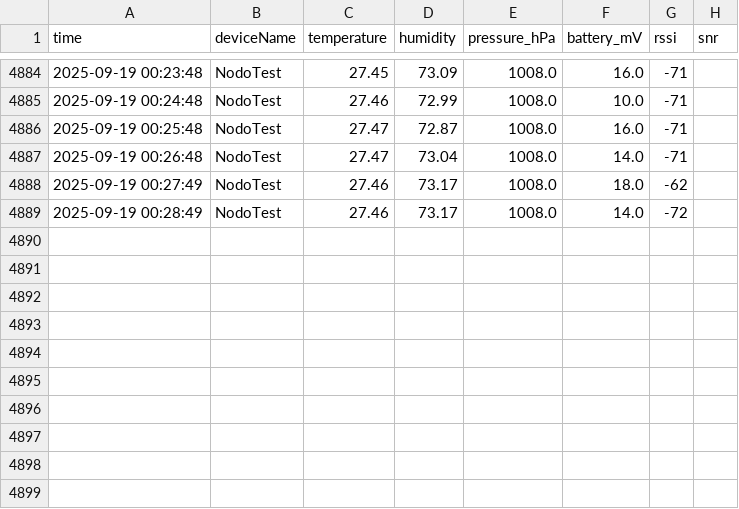
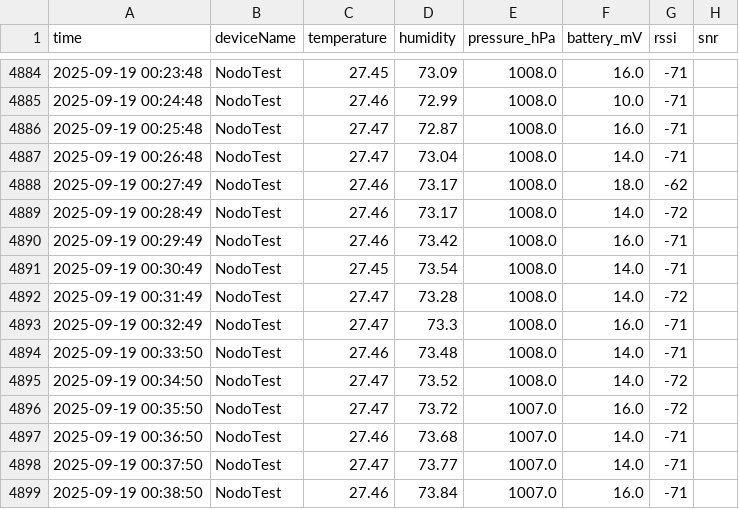
Before and after one commit to smartcampusutp/SmartCampus_UTP, a CSV file: Data/uplinks.csv, drawn as a sheet; only a part is shown, gaps mark what is left out.

Commit message:
Update uplinks.csv at 2025-09-19 00:38:51

```diff
--- a/Data/uplinks.csv
+++ b/Data/uplinks.csv
@@ -4889 +4889,11 @@ time,deviceName,temperature,humidity,pressure_hPa,battery_mV,rssi,snr
 2025-09-19 00:28:49,NodoTest,27.46,73.17,1008.0,14.0,-72,
+2025-09-19 00:29:49,NodoTest,27.46,73.42,1008.0,16.0,-71,
+2025-09-19 00:30:49,NodoTest,27.45,73.54,1008.0,14.0,-71,
+2025-09-19 00:31:49,NodoTest,27.47,73.28,1008.0,14.0,-72,
+2025-09-19 00:32:49,NodoTest,27.47,73.3,1008.0,16.0,-71,
+2025-09-19 00:33:50,NodoTest,27.46,73.48,1008.0,14.0,-71,
+2025-09-19 00:34:50,NodoTest,27.47,73.52,1008.0,14.0,-72,
+2025-09-19 00:35:50,NodoTest,27.47,73.72,1007.0,16.0,-72,
+2025-09-19 00:36:50,NodoTest,27.46,73.68,1007.0,14.0,-71,
+2025-09-19 00:37:50,NodoTest,27.47,73.77,1007.0,14.0,-71,
+2025-09-19 00:38:50,NodoTest,27.46,73.84,1007.0,16.0,-71,
```
